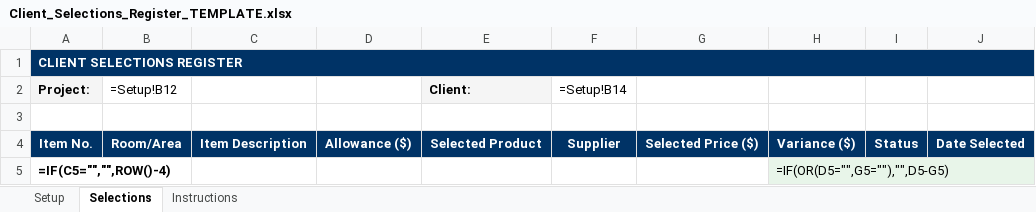
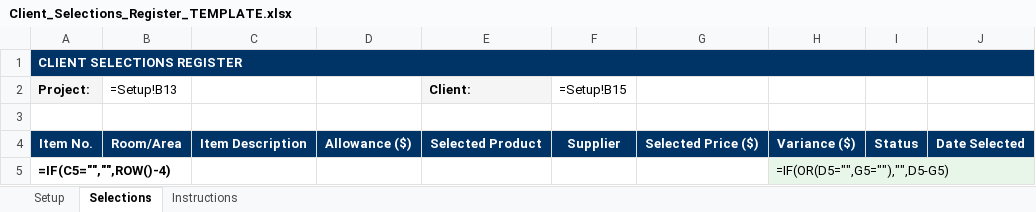
Before and after one commit to grechj/Australian-Builders-Brain, an Excel workbook: templates/excel/Client_Selections_Register_TEMPLATE.xlsx, sheet Selections, drawn as a sheet; only a part is shown; values as stored, in another font and other column widths than the file's, no borders; formulas are shown in place of their values; the diff names each change by its address in the sheet, - before the commit and + after, or states it on an @@ line.

```diff
--- a/templates/excel/Client_Selections_Register_TEMPLATE.xlsx (sheet Selections)
+++ b/templates/excel/Client_Selections_Register_TEMPLATE.xlsx (sheet Selections)
-B2: =Setup!B12
+B2: =Setup!B13
-F2: =Setup!B14
+F2: =Setup!B15
```
Also changed, not shown: templates/excel/Allowances_Register_TEMPLATE.xlsx, templates/excel/Defects_List_Tracking_TEMPLATE.xlsx, 43 other files.
